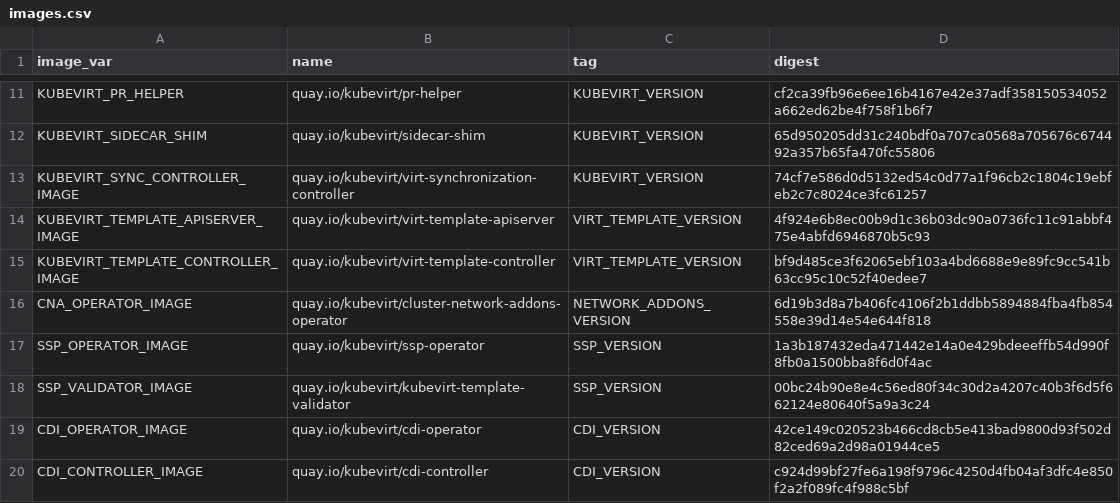
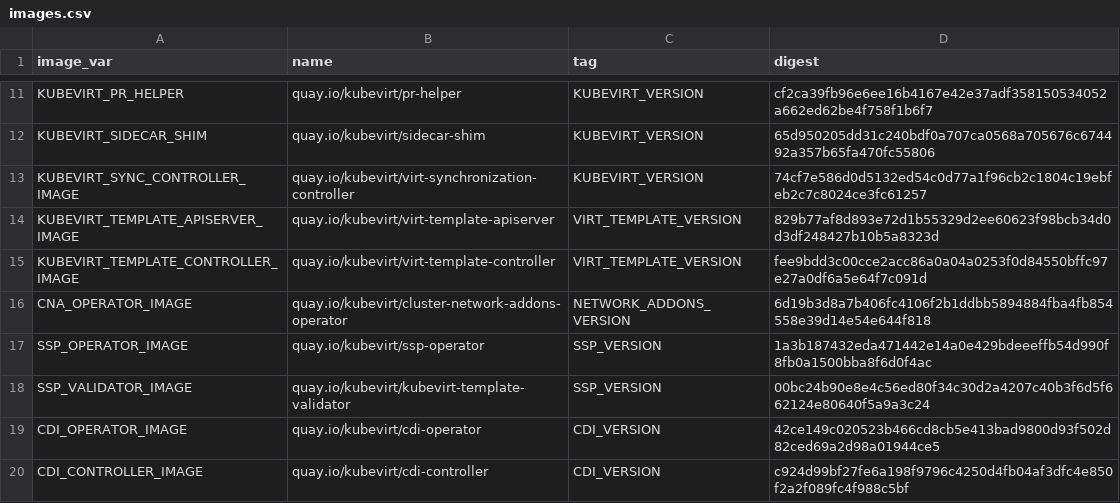
Before and after one commit to kubevirt/hyperconverged-cluster-operator, a CSV file: deploy/images.csv, drawn as a sheet; only a part is shown, gaps mark what is left out.

```diff
--- a/deploy/images.csv
+++ b/deploy/images.csv
@@ -13,4 +13,4 @@ KUBEVIRT_SIDECAR_SHIM,quay.io/kubevirt/sidecar-shim,KUBEVIRT_VERSION,65d950205dd
 KUBEVIRT_SYNC_CONTROLLER_IMAGE,quay.io/kubevirt/virt-synchronization-controller,KUBEVIRT_VERSION,74cf7e586d0d5132ed54c0d77a1f96cb2c1804c19ebfeb2c7c8024ce3fc61257
-KUBEVIRT_TEMPLATE_APISERVER_IMAGE,quay.io/kubevirt/virt-template-apiserver,VIRT_TEMPLATE_VERSION,4f924e6b8ec00b9d1c36b03dc90a0736fc11c91abbf475e4abfd6946870b5c93
-KUBEVIRT_TEMPLATE_CONTROLLER_IMAGE,quay.io/kubevirt/virt-template-controller,VIRT_TEMPLATE_VERSION,bf9d485ce3f62065ebf103a4bd6688e9e89fc9cc541b63cc95c10c52f40edee7
+KUBEVIRT_TEMPLATE_APISERVER_IMAGE,quay.io/kubevirt/virt-template-apiserver,VIRT_TEMPLATE_VERSION,829b77af8d893e72d1b55329d2ee60623f98bcb34d0d3df248427b10b5a8323d
+KUBEVIRT_TEMPLATE_CONTROLLER_IMAGE,quay.io/kubevirt/virt-template-controller,VIRT_TEMPLATE_VERSION,fee9bdd3c00cce2acc86a0a04a0253f0d84550bffc97e27a0df6a5e64f7c091d
 CNA_OPERATOR_IMAGE,quay.io/kubevirt/cluster-network-addons-operator,NETWORK_ADDONS_VERSION,6d19b3d8a7b406fc4106f2b1ddbb5894884fba4fb854558e39d14e54e644f818
```
Also changed, not shown: 5 other files.
